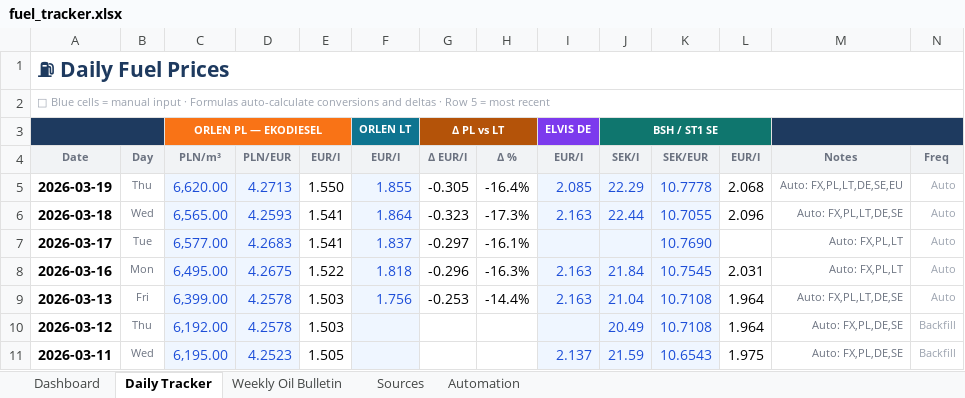
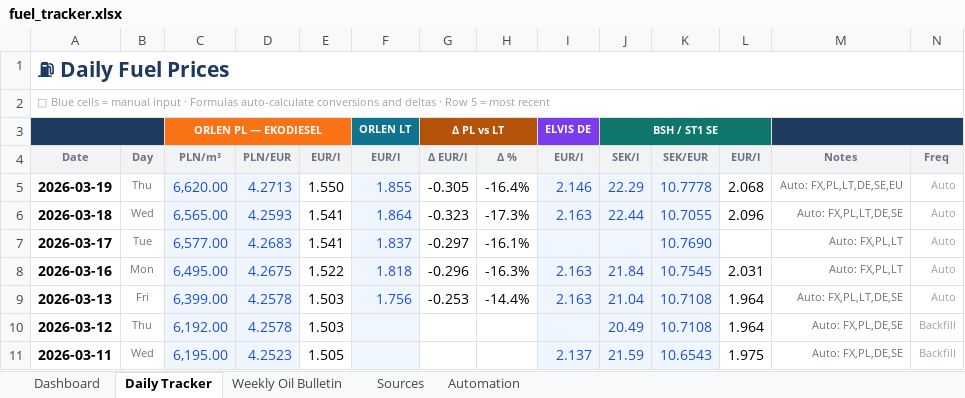
Before and after one commit to harkis123/Fuel-Tracker, an Excel workbook: fuel_tracker.xlsx, sheet Daily Tracker, drawn as a sheet; only a part is shown; values as stored, in another font and other column widths than the file's, no borders; conditional formats not drawn; the diff names each change by its address in the sheet, - before the commit and + after, or states it on an @@ line.

```diff
--- a/fuel_tracker.xlsx (sheet Daily Tracker)
+++ b/fuel_tracker.xlsx (sheet Daily Tracker)
-I5: 2.085
+I5: 2.146
```
Also changed, not shown: sheet Weekly Oil Bulletin, 1 other file.
